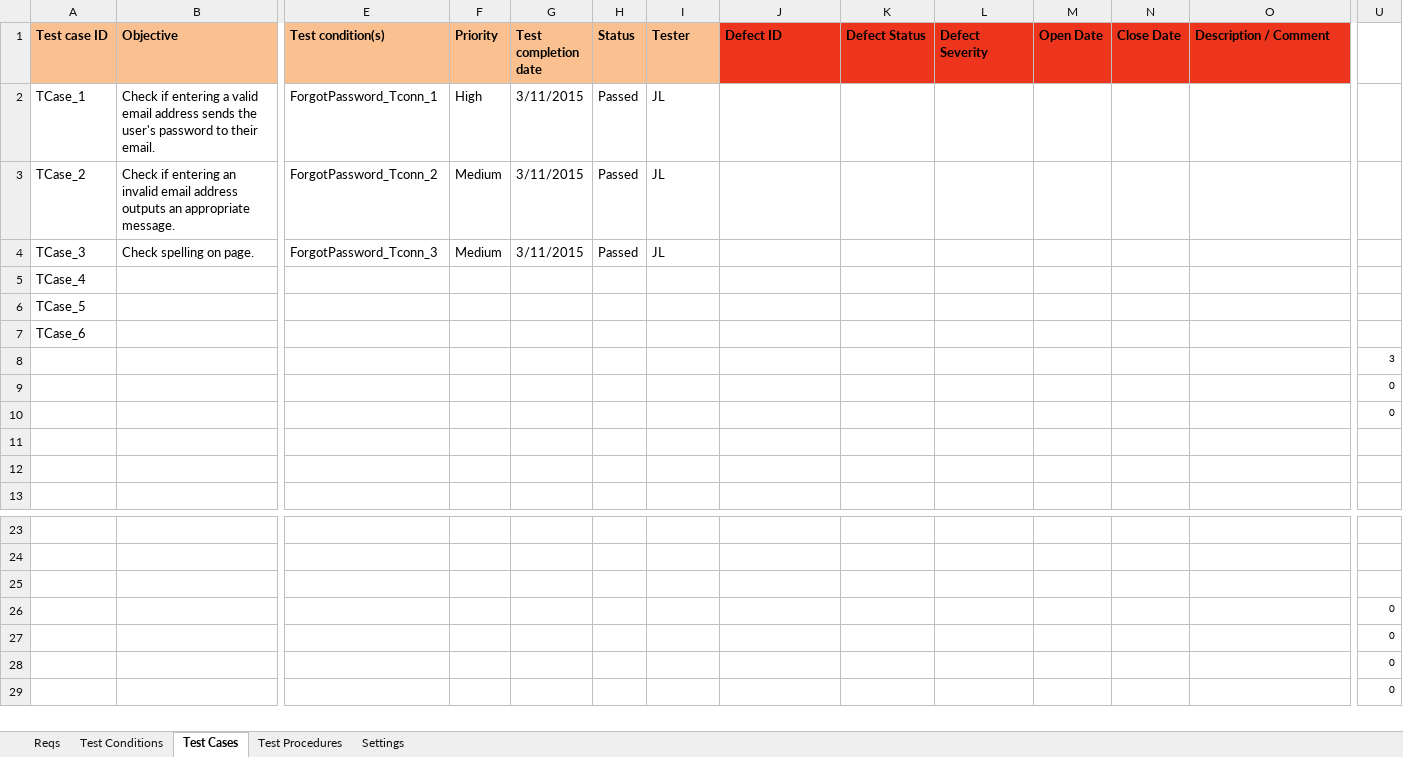
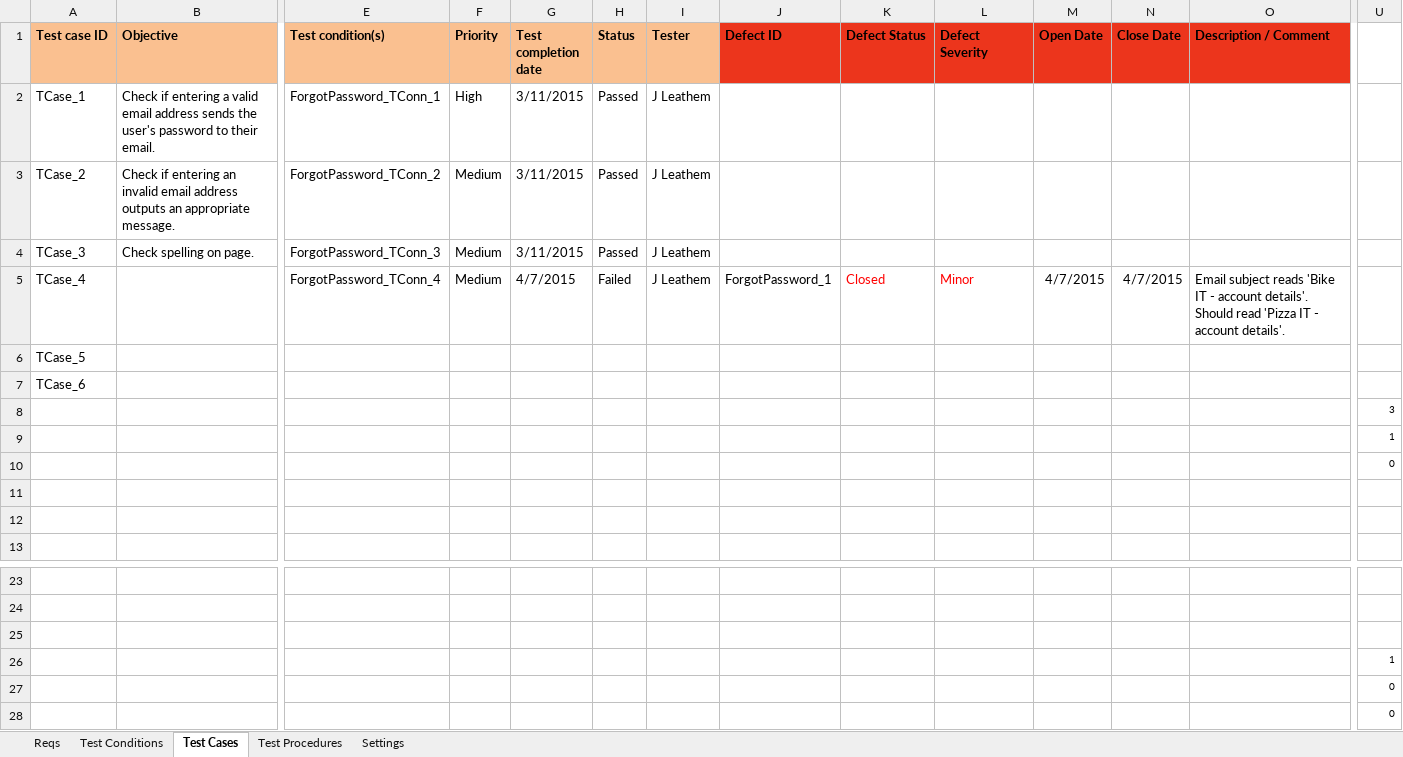
Before and after one commit to KevinOHare/Software-Testing-And-Verification, an Excel workbook: Testing Spreadsheet v1.0 ForgotPasswordPage, Jonnie Leathem.xlsx, sheet Test Cases, drawn as a sheet; only a part is shown, gaps mark what is left out; the shorter side is filled out with more unchanged rows; values as stored, in another font and other column widths than the file's, no borders; charts and pictures and conditional formats not drawn; removed rows and columns are numbered as before the commit, all else as after; rows hold the shown columns only; the diff names each change by its address in the sheet, - before the commit and + after, or states it on an @@ line.

Commit message:
forgot password page update

```diff
--- a/Testing Spreadsheet v1.0 ForgotPasswordPage, Jonnie Leathem.xlsx (sheet Test Cases)
+++ b/Testing Spreadsheet v1.0 ForgotPasswordPage, Jonnie Leathem.xlsx (sheet Test Cases)
-E2 (Test condition(s)): ForgotPassword_Tconn_1
+E2 (Test condition(s)): ForgotPassword_TConn_1
-I2:I4 (Tester): JL
+I2:I4 (Tester): J Leathem
-E3 (Test condition(s)): ForgotPassword_Tconn_2
+E3 (Test condition(s)): ForgotPassword_TConn_2
-E4 (Test condition(s)): ForgotPassword_Tconn_3
+E4 (Test condition(s)): ForgotPassword_TConn_3
-row 5: TCase_4
+row 5: TCase_4 |  | ForgotPassword_TConn_4 | Medium | 4/7/2015 | Failed | J Leathem | ForgotPassword_1 | Closed | Minor | 4/7/2015 | 4/7/2015 | Email subject reads 'Bike IT - account details'. Should read 'Pizza IT - account details'.
-U9: 0
+U9: 1
-U26: 0
+U26: 1
```
Also changed, not shown: sheet Test Procedures, sheet Test Conditions, charts or pictures.
